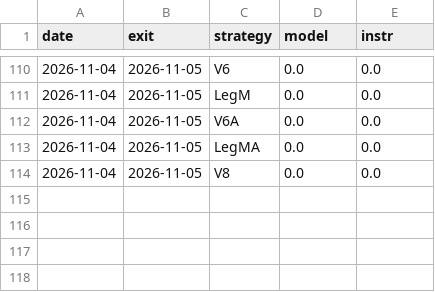
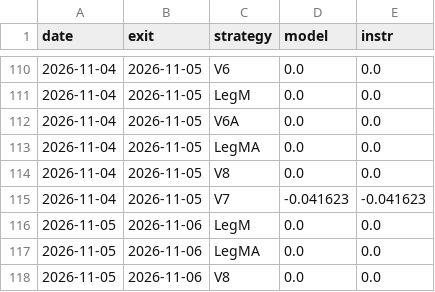
Before and after one commit to razel369/trading-paper, a CSV file: equity.csv, drawn as a sheet; only a part is shown, gaps mark what is left out.

```diff
--- a/equity.csv
+++ b/equity.csv
@@ -114 +114,5 @@ date,exit,strategy,model,instr
 2026-11-04,2026-11-05,V8,0.0,0.0
+2026-11-04,2026-11-05,V7,-0.041623,-0.041623
+2026-11-05,2026-11-06,LegM,0.0,0.0
+2026-11-05,2026-11-06,LegMA,0.0,0.0
+2026-11-05,2026-11-06,V8,0.0,0.0
```
Also changed, not shown: 3 other files.
